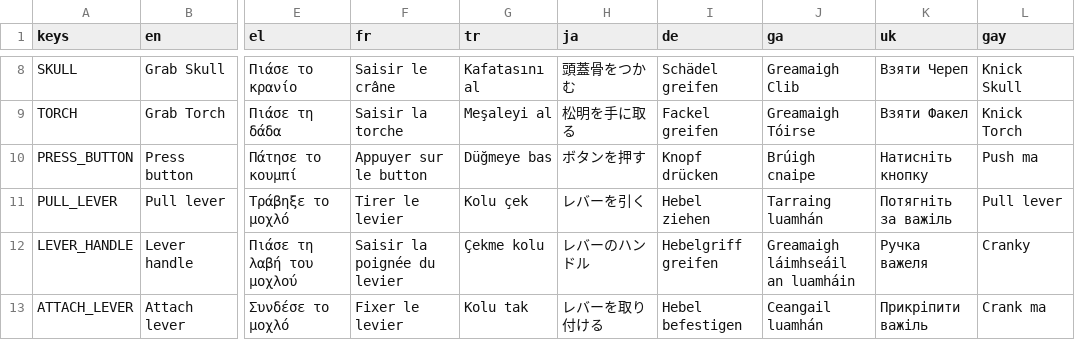
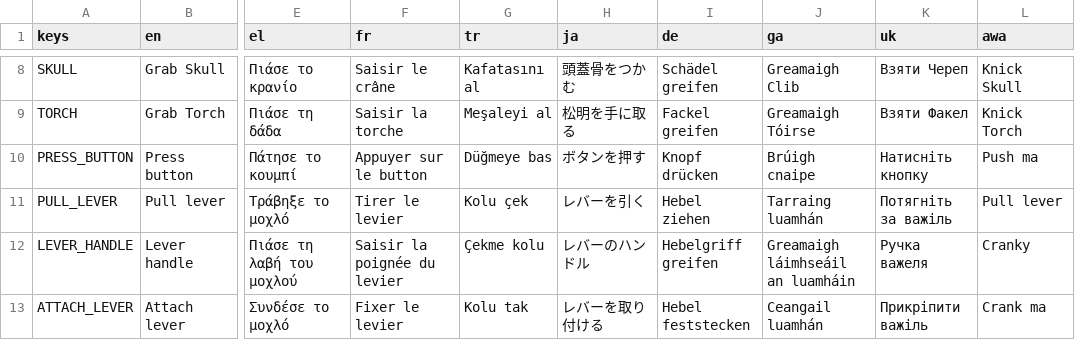
Before and after one commit to Decjoyce/fairy-game, a CSV file: scenes/_player/interaction/hand/Translations/IN_progress translations/InAmongsTheShieTranslationsV2.6.csv (was scenes/_player/interaction/hand/Translations/IN_progress translations/InAmongsTheShieTranslationsV2.5.csv), drawn as a sheet; only a part is shown, gaps mark what is left out; the diff covers the shown part only; the diff names each change by its address in the sheet, - before the commit and + after, or states it on an @@ line.

```diff
--- a/scenes/_player/interaction/hand/Translations/IN_progress translations/InAmongsTheShieTranslationsV2.5.csv
+++ b/scenes/_player/interaction/hand/Translations/IN_progress translations/InAmongsTheShieTranslationsV2.6.csv
-L1: gay
+L1: awa
-I13 (de): Hebel befestigen
+I13 (de): Hebel feststecken
```
Also changed, not shown: 2 added rows and 5 edited cells elsewhere in this file, 7 other files.
